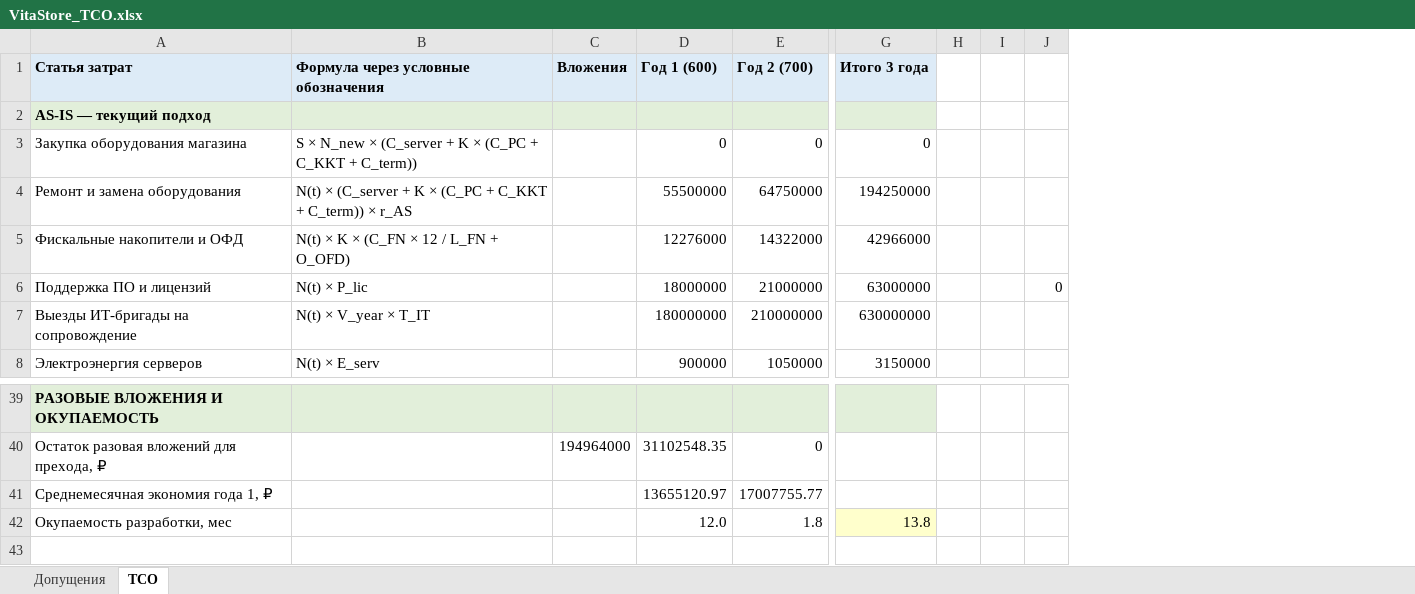
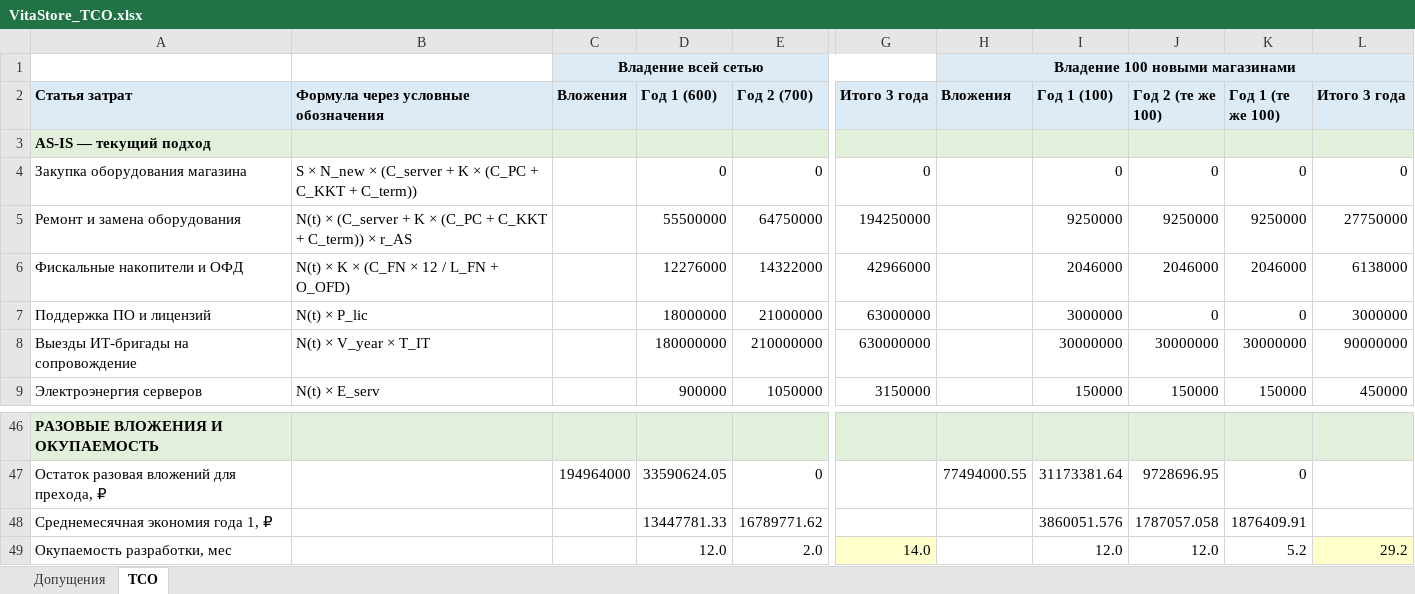
Before and after one commit to asyrovatko/Solution-VitaStore, an Excel workbook: task4/VitaStore_TCO.xlsx, sheet ТСО, drawn as a sheet; only a part is shown, gaps mark what is left out; values as stored, in another font and other column widths than the file's, no borders; removed rows and columns are numbered as before the commit, all else as after; rows hold the shown columns only; the diff covers the shown part only; the diff names each change by its address in the sheet, - before the commit and + after, or states it on an @@ line.

```diff
--- a/task4/VitaStore_TCO.xlsx (sheet ТСО)
+++ b/task4/VitaStore_TCO.xlsx (sheet ТСО)
-column H, empty
-column I, empty
-column J, row 6: 0
+column H (Вложения), row 47: 77494000.55
+column I (Год 1 (100)), rows 4-9: 0 | 9250000 | 2046000 | 3000000 | 30000000 | 150000; row 47: 31173381.64; row 49: 12.0
+column J (Год 2 (те же 100)), rows 4-9: 0 | 9250000 | 2046000 | 0 | 30000000 | 150000; row 47: 9728696.95; row 49: 12.0
+column K (Год 1 (те же 100)), rows 4-9: 0 | 9250000 | 2046000 | 0 | 30000000 | 150000; row 47: 0; row 49: 5.2
+column L (Итого 3 года), rows 4-9: 0 | 27750000 | 6138000 | 3000000 | 90000000 | 450000; row 49: 29.2
+row 1:  |  | Владение всей сетью |  |  |  | Владение 100 новыми магазинами
-D47 (Год 1 (600)): 31102548.35
+D47 (Год 1 (600)): 33590624.05
-row 41: Среднемесячная экономия года 1, ₽ |  |  | 13655120.97 | 17007755.77
+row 48: Среднемесячная экономия года 1, ₽ |  |  | 13447781.33 | 16789771.62 |  |  | 3860051.576 | 1787057.058 | 1876409.91
-E49 (Год 2 (700)): 1.8
+E49 (Год 2 (700)): 2.0
-G49 (Итого 3 года): 13.8
+G49 (Итого 3 года): 14.0
```
Also changed, not shown: 10 added rows, 4 removed rows and 17 edited cells elsewhere in this sheet, sheet Допущения, formulas that keep their value, 1 other file.
